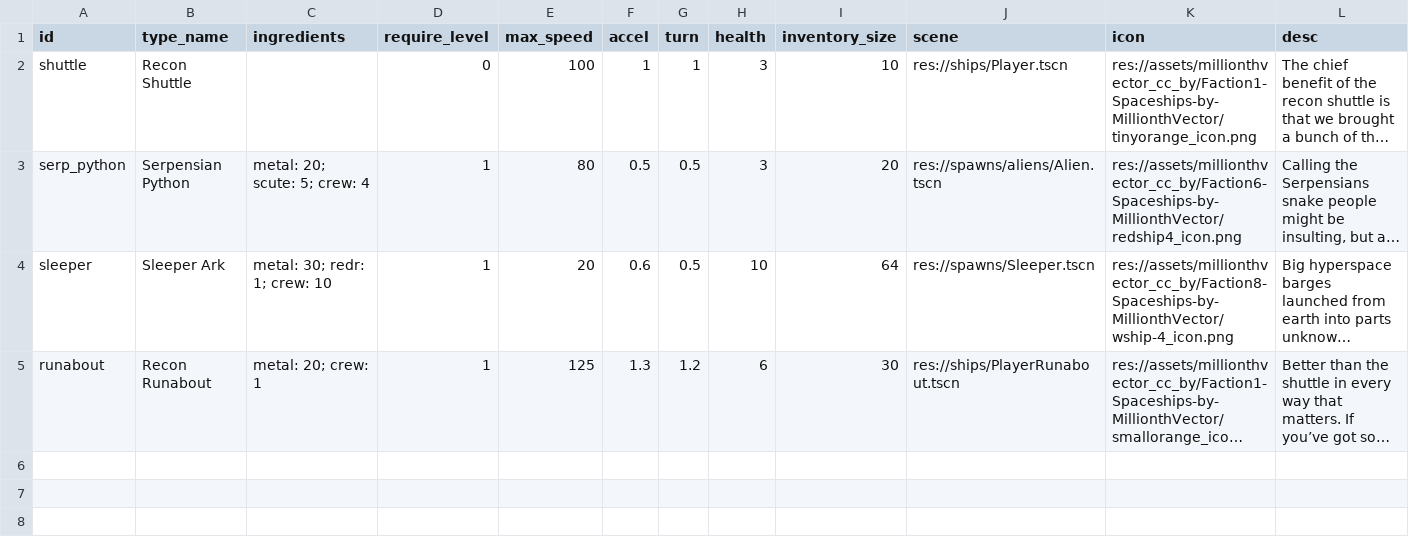
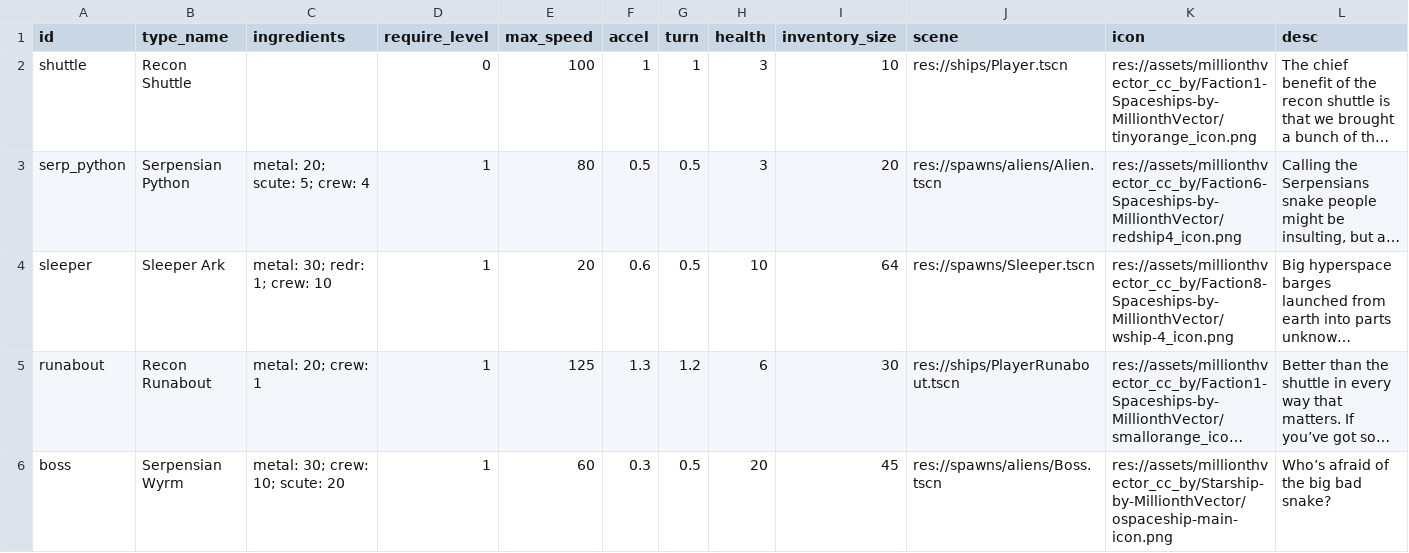
Before and after one commit to EamonnMR/SurviveSpace, a CSV file: data/ships.csv, drawn as a sheet; long unchanged cells end in …; the diff names each change by its address in the sheet, - before the commit and + after, or states it on an @@ line.

```diff
--- a/data/ships.csv
+++ b/data/ships.csv
+row 6: boss | Serpensian Wyrm | metal: 30; crew: 10; scute: 20 | 1 | 60 | 0.3 | 0.5 | 20 | 45 | res://spawns/aliens/Boss.tscn | res://assets/millionthvector_cc_by/Starship-by-MillionthVector/ospaceship-main-icon.png | Who’s afraid of the big bad snake?
```
Also changed, not shown: data/biomes.csv, data/spawns.csv, 20 other files.
